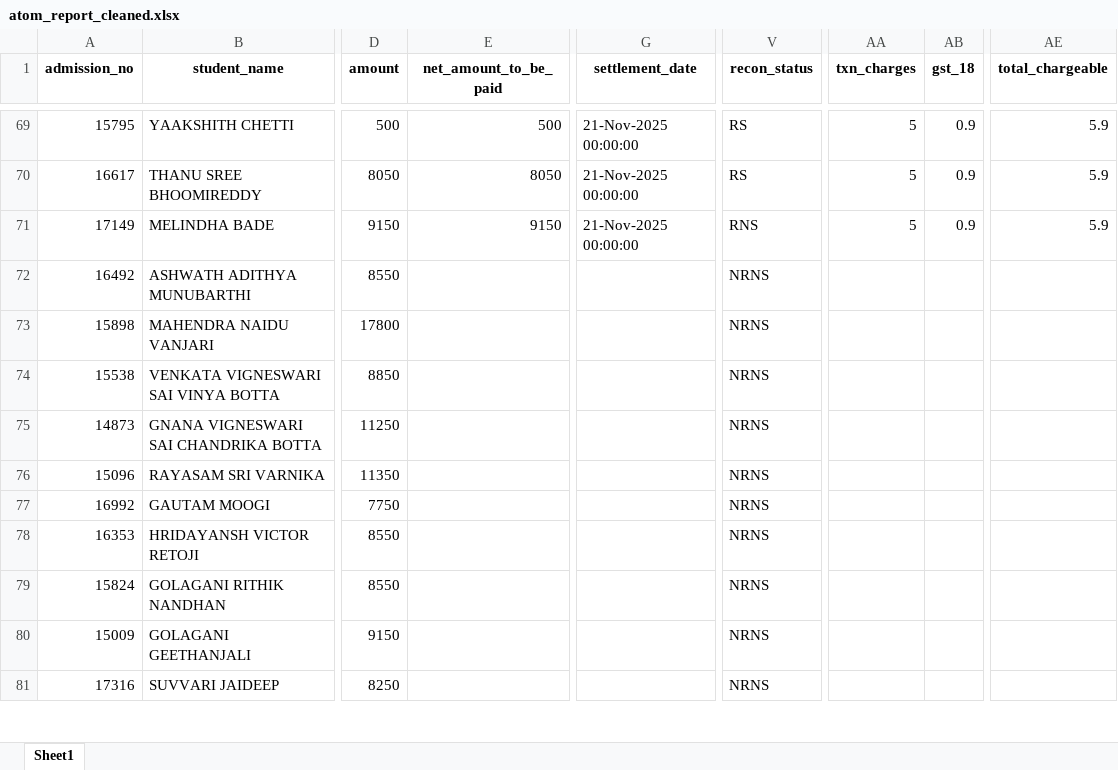
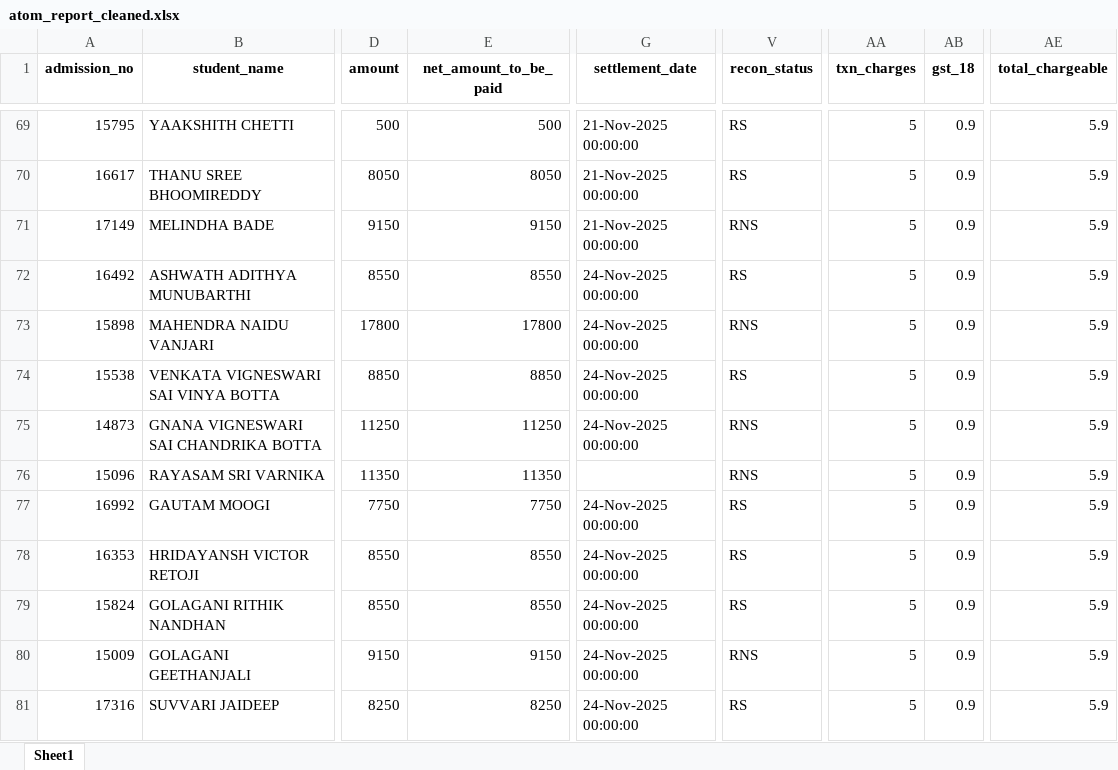
Before and after one commit to harikiran-dev-schooldb/kotak-salesian-school-dbms, an Excel workbook: output_data/atom_report_cleaned.xlsx, sheet Sheet1, drawn as a sheet; only a part is shown, gaps mark what is left out; values as stored, in another font and other column widths than the file's, no borders; the diff covers the shown part only; the diff names each change by its address in the sheet, - before the commit and + after, or states it on an @@ line.

```diff
--- a/output_data/atom_report_cleaned.xlsx (sheet Sheet1)
+++ b/output_data/atom_report_cleaned.xlsx (sheet Sheet1)
-E72 (net_amount_to_be_paid): (empty)
+E72 (net_amount_to_be_paid): 8550
-G72:G75 (settlement_date): (empty)
+G72:G75 (settlement_date): 24-Nov-2025 00:00:00
-V72 (recon_status): NRNS
+V72 (recon_status): RS
-AA72:AA81 (txn_charges): (empty)
+AA72:AA81 (txn_charges): 5
-AB72:AB81 (gst_18): (empty)
+AB72:AB81 (gst_18): 0.9
-AE72:AE81 (total_chargeable): (empty)
+AE72:AE81 (total_chargeable): 5.9
-E73 (net_amount_to_be_paid): (empty)
+E73 (net_amount_to_be_paid): 17800
-V73 (recon_status): NRNS
+V73 (recon_status): RNS
-E74 (net_amount_to_be_paid): (empty)
+E74 (net_amount_to_be_paid): 8850
-V74 (recon_status): NRNS
+V74 (recon_status): RS
-E75 (net_amount_to_be_paid): (empty)
+E75 (net_amount_to_be_paid): 11250
-V75:V76 (recon_status): NRNS
+V75:V76 (recon_status): RNS
-E76 (net_amount_to_be_paid): (empty)
+E76 (net_amount_to_be_paid): 11350
-E77 (net_amount_to_be_paid): (empty)
+E77 (net_amount_to_be_paid): 7750
-G77:G81 (settlement_date): (empty)
+G77:G81 (settlement_date): 24-Nov-2025 00:00:00
-V77:V79 (recon_status): NRNS
+V77:V79 (recon_status): RS
-E78:E79 (net_amount_to_be_paid): (empty)
+E78:E79 (net_amount_to_be_paid): 8550
-E80 (net_amount_to_be_paid): (empty)
+E80 (net_amount_to_be_paid): 9150
-V80 (recon_status): NRNS
+V80 (recon_status): RNS
-E81 (net_amount_to_be_paid): (empty)
+E81 (net_amount_to_be_paid): 8250
-V81 (recon_status): NRNS
+V81 (recon_status): RS
```
Also changed, not shown: 4 added rows and 30 edited cells elsewhere in this sheet, source_data/atom_report.xlsx, 13 other files.
